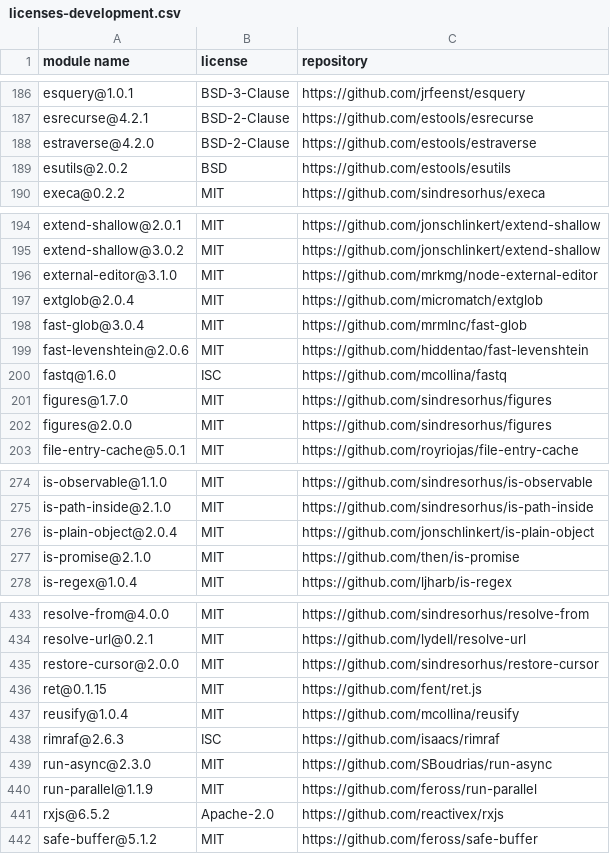
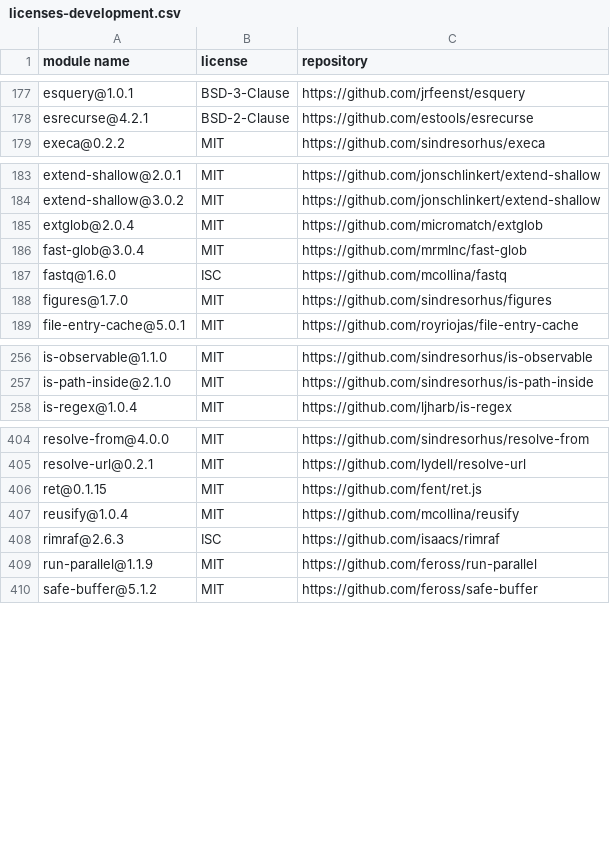
Before and after one commit to iTonyYo/setgit-cli, a CSV file: docs/licenses-development.csv, drawn as a sheet; only a part is shown, gaps mark what is left out; removed rows and columns are numbered as before the commit, all else as after; the diff covers the shown part only; the diff names each change by its address in the sheet, - before the commit and + after, or states it on an @@ line.

```diff
--- a/docs/licenses-development.csv
+++ b/docs/licenses-development.csv
-row 188: estraverse@4.2.0 | BSD-2-Clause | https://github.com/estools/estraverse
-row 189: esutils@2.0.2 | BSD | https://github.com/estools/esutils
-row 196: external-editor@3.1.0 | MIT | https://github.com/mrkmg/node-external-editor
-row 199: fast-levenshtein@2.0.6 | MIT | https://github.com/hiddentao/fast-levenshtein
-row 202: figures@2.0.0 | MIT | https://github.com/sindresorhus/figures
-row 276: is-plain-object@2.0.4 | MIT | https://github.com/jonschlinkert/is-plain-object
-row 277: is-promise@2.1.0 | MIT | https://github.com/then/is-promise
-row 435: restore-cursor@2.0.0 | MIT | https://github.com/sindresorhus/restore-cursor
-row 439: run-async@2.3.0 | MIT | https://github.com/SBoudrias/run-async
-row 441: rxjs@6.5.2 | Apache-2.0 | https://github.com/reactivex/rxjs
```
Also changed, not shown: 1 added row, 31 removed rows and 2 edited cells elsewhere in this file, 3 other files.
